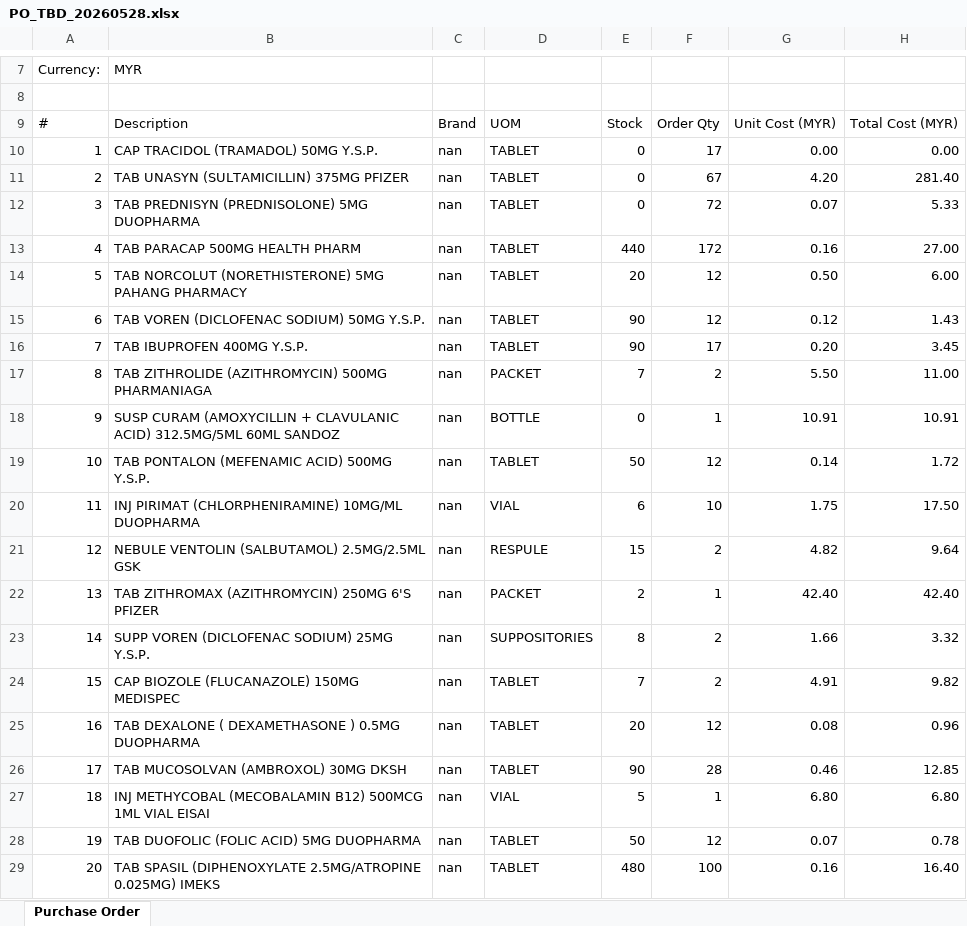
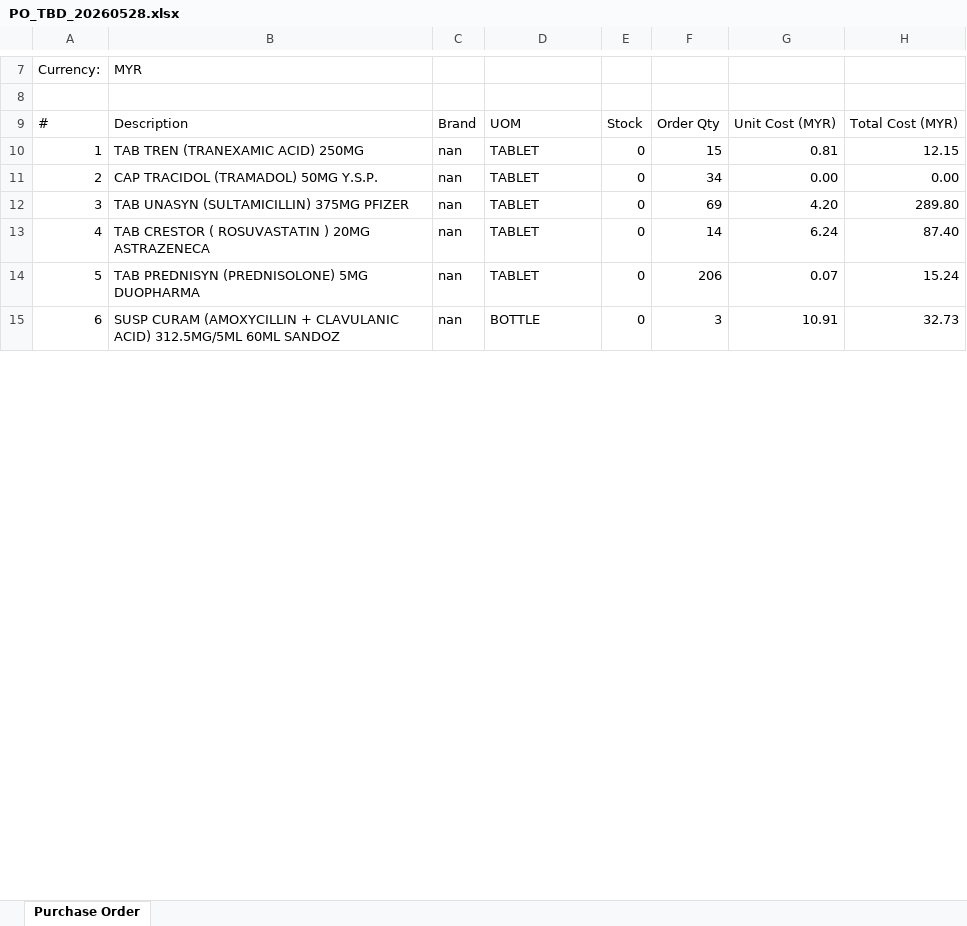
Before and after one commit to permaifong/permai-dashboard, an Excel workbook: PO_TBD_20260528.xlsx, sheet Purchase Order, drawn as a sheet; only a part is shown, gaps mark what is left out; values as stored, in another font and other column widths than the file's, no cell formats; removed rows and columns are numbered as before the commit, all else as after; the diff covers the shown part only; the diff names each change by its address in the sheet, - before the commit and + after, or states it on an @@ line.

```diff
--- a/PO_TBD_20260528.xlsx (sheet Purchase Order)
+++ b/PO_TBD_20260528.xlsx (sheet Purchase Order)
+row 10: 1 | TAB TREN (TRANEXAMIC ACID) 250MG | nan | TABLET | 0 | 15 | 0.81 | 12.15
@@ column A renumbered between rows 11 and 145 @@
-F11: 17
+F11: 34
-F12: 67
+F12: 69
-H12: 281.40
+H12: 289.80
+row 13: 4 | TAB CRESTOR ( ROSUVASTATIN ) 20MG ASTRAZENECA | nan | TABLET | 0 | 14 | 6.24 | 87.40
-F14: 72
+F14: 206
-H14: 5.33
+H14: 15.24
-row 13: 4 | TAB PARACAP 500MG HEALTH PHARM | nan | TABLET | 440 | 172 | 0.16 | 27.00
-row 14: 5 | TAB NORCOLUT (NORETHISTERONE) 5MG PAHANG PHARMACY | nan | TABLET | 20 | 12 | 0.50 | 6.00
-row 15: 6 | TAB VOREN (DICLOFENAC SODIUM) 50MG Y.S.P. | nan | TABLET | 90 | 12 | 0.12 | 1.43
-row 16: 7 | TAB IBUPROFEN 400MG Y.S.P. | nan | TABLET | 90 | 17 | 0.20 | 3.45
-row 17: 8 | TAB ZITHROLIDE (AZITHROMYCIN) 500MG PHARMANIAGA | nan | PACKET | 7 | 2 | 5.50 | 11.00
-F15: 1
+F15: 3
-H15: 10.91
+H15: 32.73
-row 19: 10 | TAB PONTALON (MEFENAMIC ACID) 500MG Y.S.P. | nan | TABLET | 50 | 12 | 0.14 | 1.72
-row 20: 11 | INJ PIRIMAT (CHLORPHENIRAMINE) 10MG/ML DUOPHARMA | nan | VIAL | 6 | 10 | 1.75 | 17.50
-row 21: 12 | NEBULE VENTOLIN (SALBUTAMOL) 2.5MG/2.5ML GSK | nan | RESPULE | 15 | 2 | 4.82 | 9.64
-row 22: 13 | TAB ZITHROMAX (AZITHROMYCIN) 250MG 6'S PFIZER | nan | PACKET | 2 | 1 | 42.40 | 42.40
-row 23: 14 | SUPP VOREN (DICLOFENAC SODIUM) 25MG Y.S.P. | nan | SUPPOSITORIES | 8 | 2 | 1.66 | 3.32
-row 24: 15 | CAP BIOZOLE (FLUCANAZOLE) 150MG MEDISPEC | nan | TABLET | 7 | 2 | 4.91 | 9.82
-row 25: 16 | TAB DEXALONE ( DEXAMETHASONE ) 0.5MG DUOPHARMA | nan | TABLET | 20 | 12 | 0.08 | 0.96
-row 26: 17 | TAB MUCOSOLVAN (AMBROXOL) 30MG DKSH | nan | TABLET | 90 | 28 | 0.46 | 12.85
-row 27: 18 | INJ METHYCOBAL (MECOBALAMIN B12) 500MCG 1ML VIAL EISAI | nan | VIAL | 5 | 1 | 6.80 | 6.80
-row 28: 19 | TAB DUOFOLIC (FOLIC ACID) 5MG DUOPHARMA | nan | TABLET | 50 | 12 | 0.07 | 0.78
-row 29: 20 | TAB SPASIL (DIPHENOXYLATE 2.5MG/ATROPINE 0.025MG) IMEKS | nan | TABLET | 480 | 100 | 0.16 | 16.40
```
Also changed, not shown: 88 added rows, 26 removed rows, 9 moved rows and 30 edited cells elsewhere in this sheet, cell formats.
